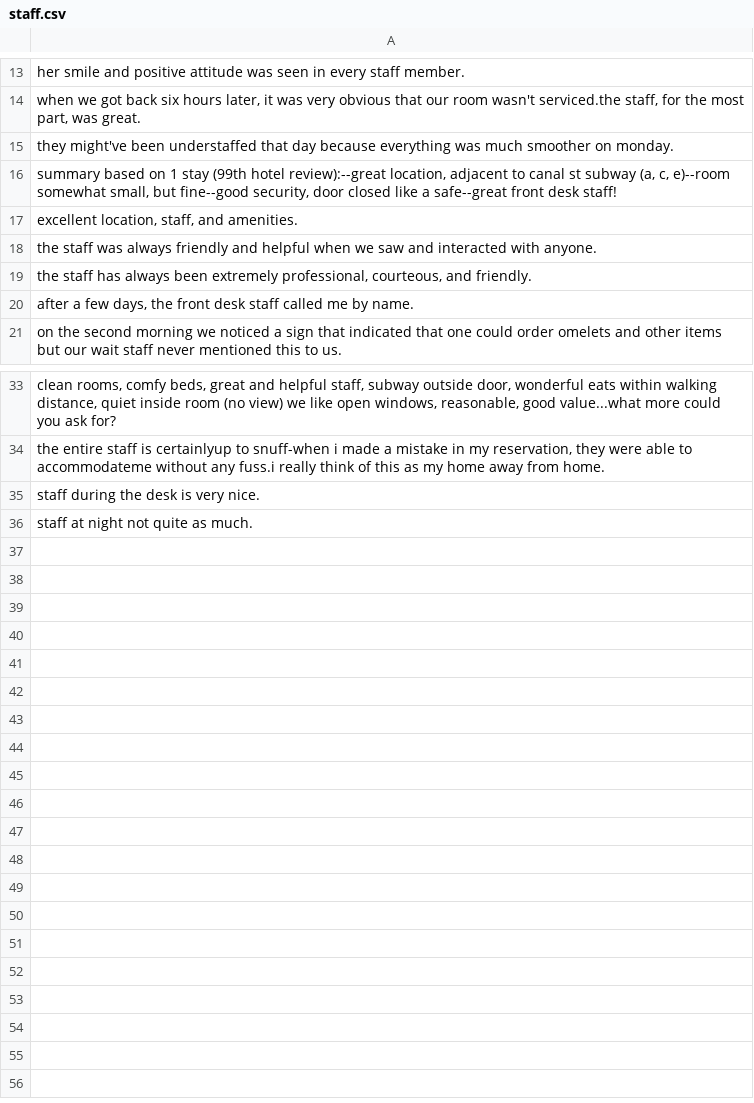
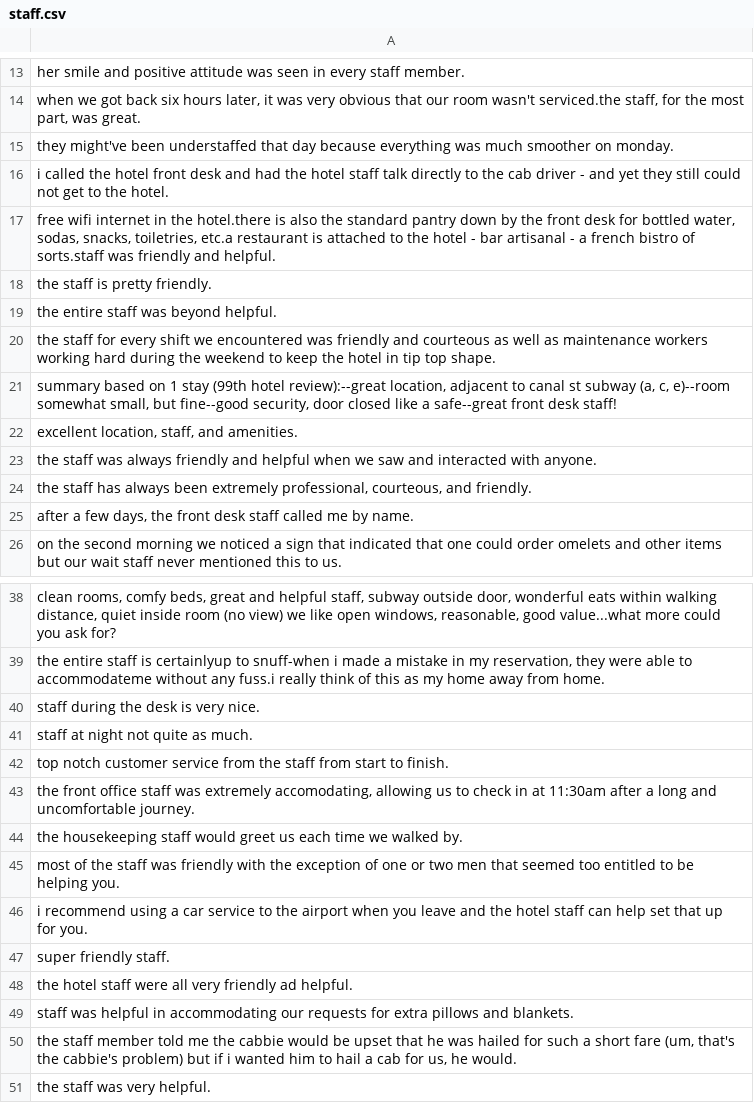
Before and after one commit to shaini-nana/customer-feedback-analyser, a CSV file: reviews/processedReviews/hilton/staff.csv, drawn as a sheet; only a part is shown, gaps mark what is left out; the diff names each change by its address in the sheet, - before the commit and + after, or states it on an @@ line.

Commit message:
changes to the data preprocessor to get the reviews and rating index when doing the preprocessing

```diff
--- a/reviews/processedReviews/hilton/staff.csv
+++ b/reviews/processedReviews/hilton/staff.csv
+row 16: i called the hotel front desk and had the hotel staff talk directly to the cab driver - and yet they still could not get to the hotel.
+row 17: free wifi internet in the hotel.there is also the standard pantry down by the front desk for bottled water, sodas, snacks, toiletries, etc.a restaurant is attached to the hotel - bar artisanal - a french bistro of sorts.staff was friendly and helpful.
+row 18: the staff is pretty friendly.
+row 19: the entire staff was beyond helpful.
+row 20: the staff for every shift we encountered was friendly and courteous as well as maintenance workers working hard during the weekend to keep the hotel in tip top shape.
+row 42: top notch customer service from the staff from start to finish.
+row 43: the front office staff was extremely accomodating, allowing us to check in at 11:30am after a long and uncomfortable journey.
+row 44: the housekeeping staff would greet us each time we walked by.
+row 45: most of the staff was friendly with the exception of one or two men that seemed too entitled to be helping you.
+row 46: i recommend using a car service to the airport when you leave and the hotel staff can help set that up for you.
+row 47: super friendly staff.
+row 48: the hotel staff were all very friendly ad helpful.
+row 49: staff was helpful in accommodating our requests for extra pillows and blankets.
+row 50: the staff member told me the cabbie would be upset that he was hailed for such a short fare (um, that's the cabbie's problem) but if i wanted him to hail a cab for us, he would.
+row 51: the staff was very helpful.
```
Also changed, not shown: reviews/processedReviews/hilton/advance/hilton.csv, reviews/processedReviews/hilton/advance/rooms.csv, 4 other files.
